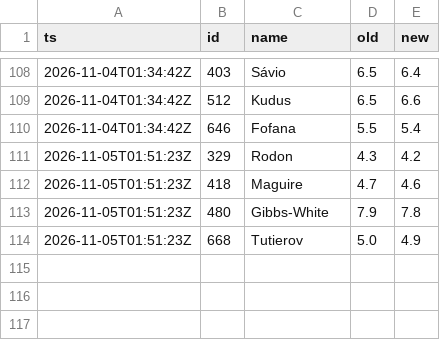
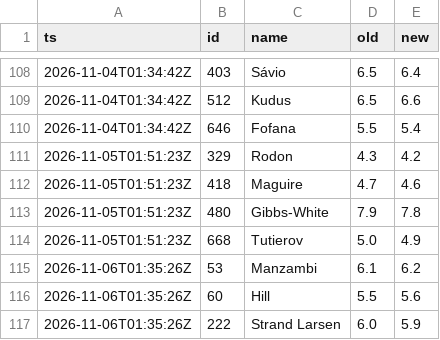
Before and after one commit to CODER1x86/fpl-radar, a CSV file: history/prices.csv, drawn as a sheet; only a part is shown, gaps mark what is left out.

```diff
--- a/history/prices.csv
+++ b/history/prices.csv
@@ -114 +114,4 @@ ts,id,name,old,new
 2026-11-05T01:51:23Z,668,Tutierov,5.0,4.9
+2026-11-06T01:35:26Z,53,Manzambi,6.1,6.2
+2026-11-06T01:35:26Z,60,Hill,5.5,5.6
+2026-11-06T01:35:26Z,222,Strand Larsen,6.0,5.9
```
Also changed, not shown: 7 other files.
